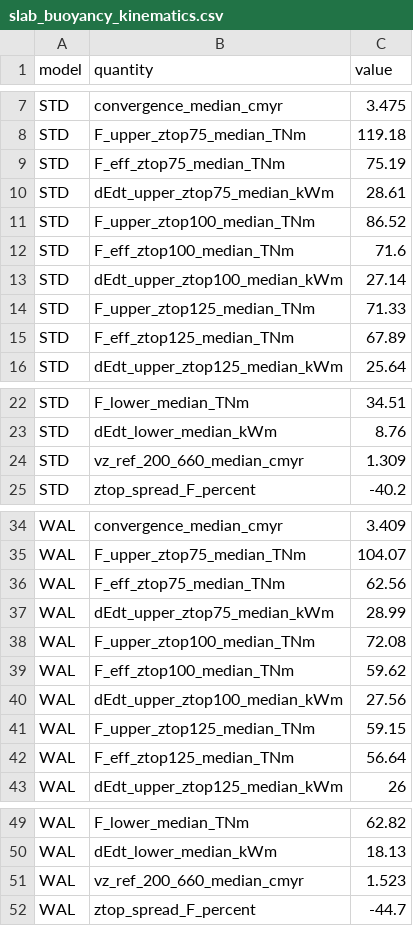
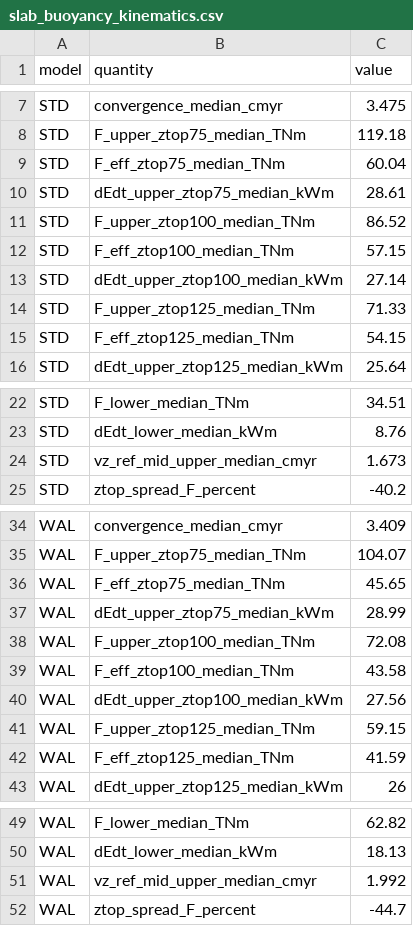
Before and after one commit to dansand/trench_pull_fluidity, a CSV file: tables/slab_buoyancy_kinematics.csv, drawn as a sheet; only a part is shown, gaps mark what is left out.

```diff
--- a/tables/slab_buoyancy_kinematics.csv
+++ b/tables/slab_buoyancy_kinematics.csv
@@ -8,9 +8,9 @@ STD,convergence_median_cmyr,3.475
 STD,F_upper_ztop75_median_TNm,119.18
-STD,F_eff_ztop75_median_TNm,75.19
+STD,F_eff_ztop75_median_TNm,60.04
 STD,dEdt_upper_ztop75_median_kWm,28.61
 STD,F_upper_ztop100_median_TNm,86.52
-STD,F_eff_ztop100_median_TNm,71.6
+STD,F_eff_ztop100_median_TNm,57.15
 STD,dEdt_upper_ztop100_median_kWm,27.14
 STD,F_upper_ztop125_median_TNm,71.33
-STD,F_eff_ztop125_median_TNm,67.89
+STD,F_eff_ztop125_median_TNm,54.15
 STD,dEdt_upper_ztop125_median_kWm,25.64
@@ -23,3 +23,3 @@ STD,F_lower_median_TNm,34.51
 STD,dEdt_lower_median_kWm,8.76
-STD,vz_ref_200_660_median_cmyr,1.309
+STD,vz_ref_mid_upper_median_cmyr,1.673
 STD,ztop_spread_F_percent,-40.2
@@ -35,9 +35,9 @@ WAL,convergence_median_cmyr,3.409
 WAL,F_upper_ztop75_median_TNm,104.07
-WAL,F_eff_ztop75_median_TNm,62.56
+WAL,F_eff_ztop75_median_TNm,45.65
 WAL,dEdt_upper_ztop75_median_kWm,28.99
 WAL,F_upper_ztop100_median_TNm,72.08
-WAL,F_eff_ztop100_median_TNm,59.62
+WAL,F_eff_ztop100_median_TNm,43.58
 WAL,dEdt_upper_ztop100_median_kWm,27.56
 WAL,F_upper_ztop125_median_TNm,59.15
-WAL,F_eff_ztop125_median_TNm,56.64
+WAL,F_eff_ztop125_median_TNm,41.59
 WAL,dEdt_upper_ztop125_median_kWm,26
@@ -50,3 +50,3 @@ WAL,F_lower_median_TNm,62.82
 WAL,dEdt_lower_median_kWm,18.13
-WAL,vz_ref_200_660_median_cmyr,1.523
+WAL,vz_ref_mid_upper_median_cmyr,1.992
 WAL,ztop_spread_F_percent,-44.7
```
Also changed, not shown: tables/slab_buoyancy.csv, 4 other files.
